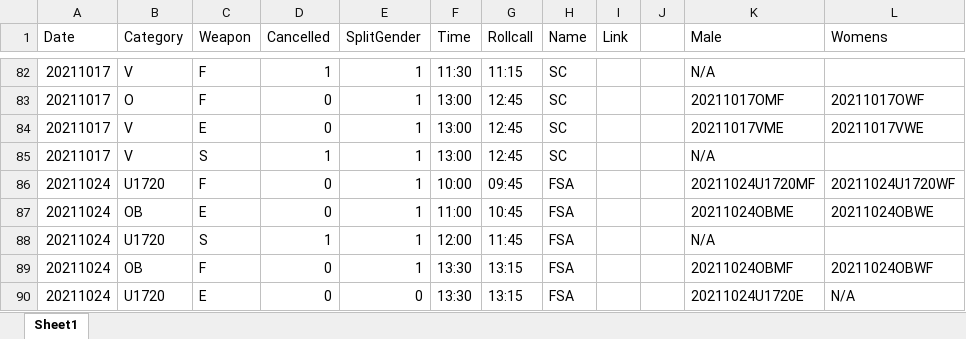
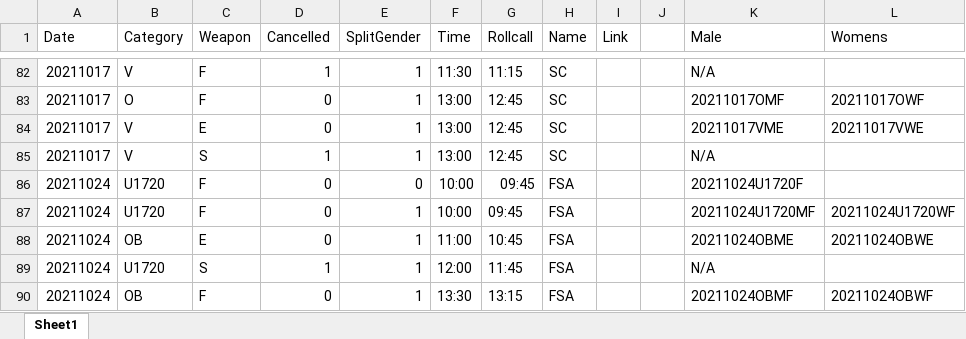
Before and after one commit to stuartmarshall87/FencingSAResults2, an Excel workbook: 2021/2021FSAdates.xlsx, sheet Sheet1, drawn as a sheet; only a part is shown, gaps mark what is left out; the shorter side is filled out with more unchanged rows; values as stored, in another font and other column widths than the file's, no borders; table styles not drawn; the diff names each change by its address in the sheet, - before the commit and + after, or states it on an @@ line.

```diff
--- a/2021/2021FSAdates.xlsx (sheet Sheet1)
+++ b/2021/2021FSAdates.xlsx (sheet Sheet1)
+row 86: 20211024 | U1720 | F | 0 | 0 | 10:00 | 09:45 | FSA |  |  | 20211024U1720F
```
Also changed, not shown: 1 other file.
